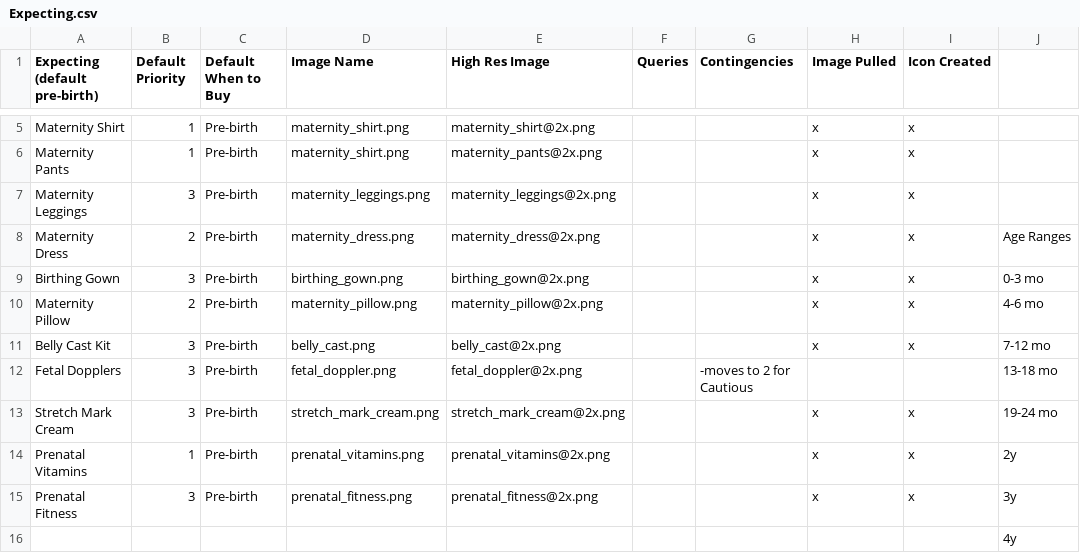
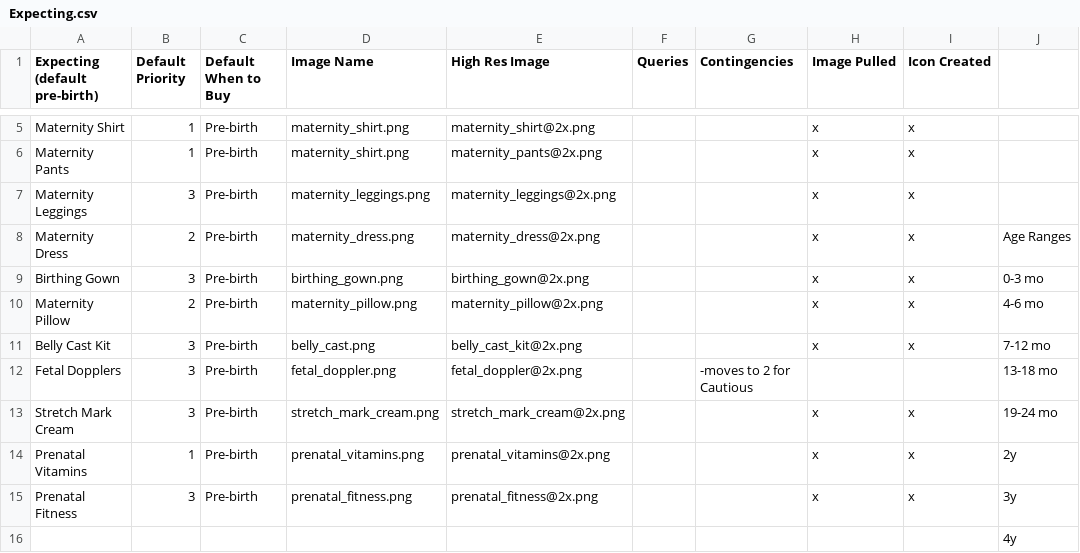
Before and after one commit to aschiavoni/mamajamas, a CSV file: db/seeds/Expecting.csv, drawn as a sheet; only a part is shown, gaps mark what is left out; the diff names each change by its address in the sheet, - before the commit and + after, or states it on an @@ line.

```diff
--- a/db/seeds/Expecting.csv
+++ b/db/seeds/Expecting.csv
-E11 (High Res Image): belly_cast@2x.png
+E11 (High Res Image): belly_cast_kit@2x.png
```
Also changed, not shown: db/seeds/Decorating.csv.
